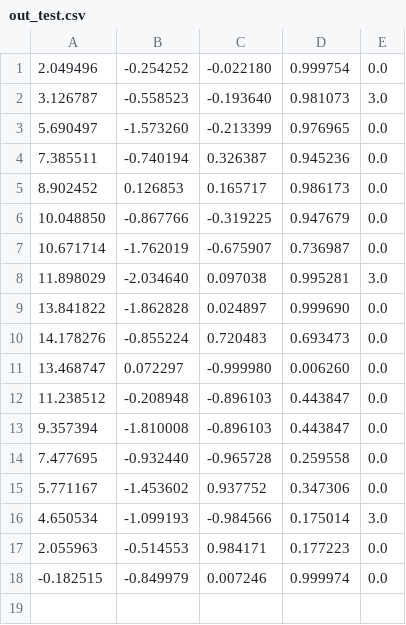
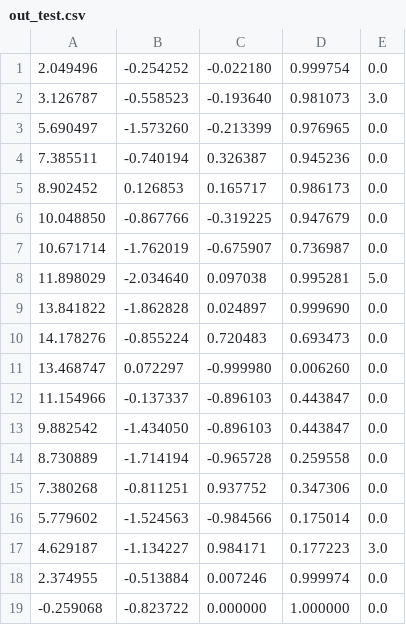
Before and after one commit to auwi-del/racecar-knowledge-base, a CSV file: 点位管理器/0602-170853/out_test.csv, drawn as a sheet.

```diff
--- a/点位管理器/0602-170853/out_test.csv
+++ b/点位管理器/0602-170853/out_test.csv
@@ -7,3 +7,3 @@
 10.671714,-1.762019,-0.675907,0.736987,0.0
-11.898029,-2.034640,0.097038,0.995281,3.0
+11.898029,-2.034640,0.097038,0.995281,5.0
 13.841822,-1.862828,0.024897,0.999690,0.0
@@ -11,8 +11,9 @@
 13.468747,0.072297,-0.999980,0.006260,0.0
-11.238512,-0.208948,-0.896103,0.443847,0.0
-9.357394,-1.810008,-0.896103,0.443847,0.0
-7.477695,-0.932440,-0.965728,0.259558,0.0
-5.771167,-1.453602,0.937752,0.347306,0.0
-4.650534,-1.099193,-0.984566,0.175014,3.0
-2.055963,-0.514553,0.984171,0.177223,0.0
--0.182515,-0.849979,0.007246,0.999974,0.0
+11.154966,-0.137337,-0.896103,0.443847,0.0
+9.882542,-1.434050,-0.896103,0.443847,0.0
+8.730889,-1.714194,-0.965728,0.259558,0.0
+7.380268,-0.811251,0.937752,0.347306,0.0
+5.779602,-1.524563,-0.984566,0.175014,0.0
+4.629187,-1.134227,0.984171,0.177223,3.0
+2.374955,-0.513884,0.007246,0.999974,0.0
+-0.259068,-0.823722,0.000000,1.000000,0.0
```
Also changed, not shown: 1 other file.
